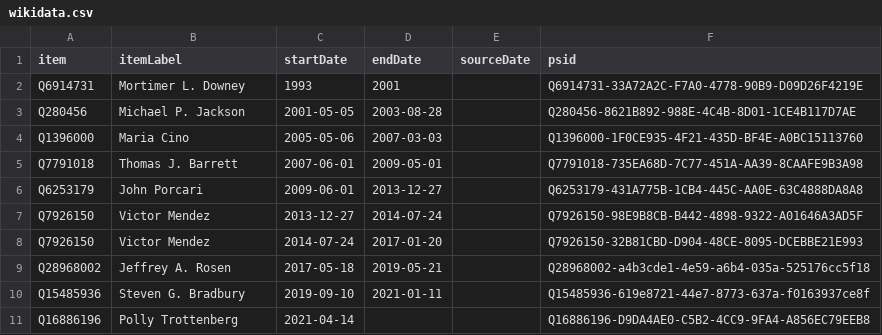
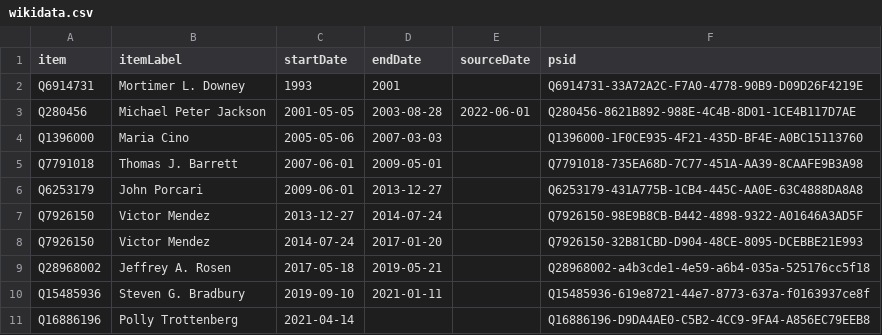
Before and after one commit to every-politician-scrapers/us-cabinet, a CSV file: sources/transportation-deputy/wikidata.csv, drawn as a sheet.

Commit message:
Compare external sources to Wikidata

```diff
--- a/sources/transportation-deputy/wikidata.csv
+++ b/sources/transportation-deputy/wikidata.csv
@@ -2,3 +2,3 @@ item,itemLabel,startDate,endDate,sourceDate,psid
 Q6914731,Mortimer L. Downey,1993,2001,,Q6914731-33A72A2C-F7A0-4778-90B9-D09D26F4219E
-Q280456,Michael P. Jackson,2001-05-05,2003-08-28,,Q280456-8621B892-988E-4C4B-8D01-1CE4B117D7AE
+Q280456,Michael Peter Jackson,2001-05-05,2003-08-28,2022-06-01,Q280456-8621B892-988E-4C4B-8D01-1CE4B117D7AE
 Q1396000,Maria Cino,2005-05-06,2007-03-03,,Q1396000-1F0CE935-4F21-435D-BF4E-A0BC15113760
```
Also changed, not shown: sources/economic-advisers-chair/wikidata.csv, sources/state-deputy/wikidata.csv, 23 other files.
